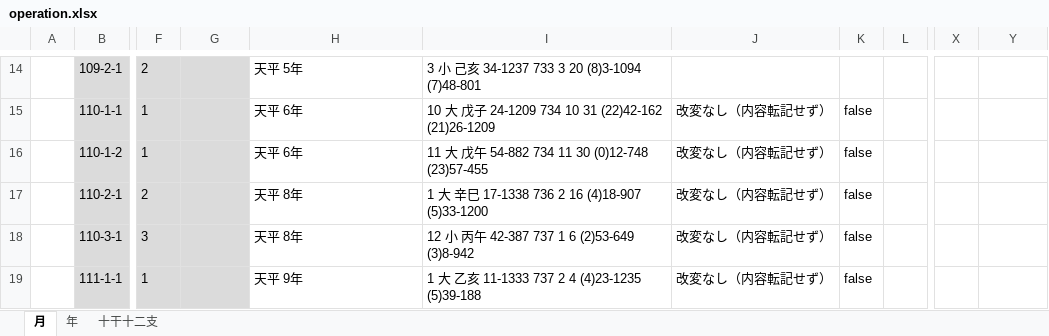
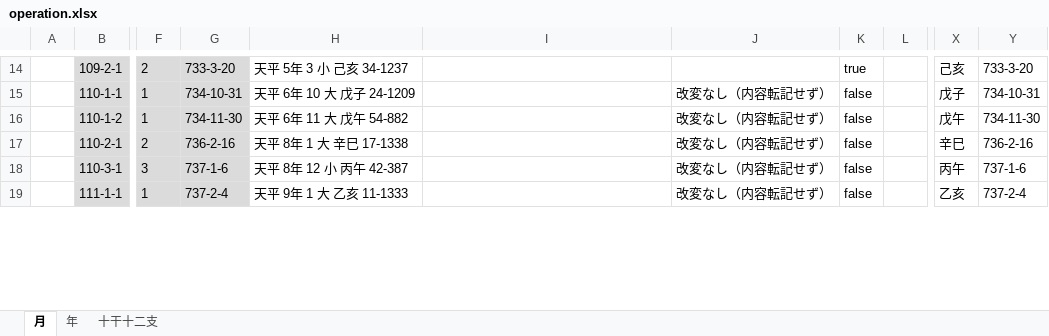
Before and after one commit to pldb/zakuro, an Excel workbook: doc/operation/operation.xlsx, sheet 月, drawn as a sheet; only a part is shown, gaps mark what is left out; values as stored, in another font and other column widths than the file's, no borders; the diff covers the shown part only; the diff names each change by its address in the sheet, - before the commit and + after, or states it on an @@ line.

```diff
--- a/doc/operation/operation.xlsx (sheet 月)
+++ b/doc/operation/operation.xlsx (sheet 月)
-G14: (empty)
+G14: 733-3-20
-H14: 天平 5年
+H14: 天平 5年 3 小 己亥 34-1237
-I14: 3 小 己亥 34-1237 733 3 20 (8)3-1094 (7)48-801
+I14: (empty)
-K14: (empty)
+K14: true
-X14: (empty)
+X14: 己亥
-Y14: (empty)
+Y14: 733-3-20
-G15: (empty)
+G15: 734-10-31
-H15: 天平 6年
+H15: 天平 6年 10 大 戊子 24-1209
-I15: 10 大 戊子 24-1209 734 10 31 (22)42-162 (21)26-1209
+I15: (empty)
-X15: (empty)
+X15: 戊子
-Y15: (empty)
+Y15: 734-10-31
-G16: (empty)
+G16: 734-11-30
-H16: 天平 6年
+H16: 天平 6年 11 大 戊午 54-882
-I16: 11 大 戊午 54-882 734 11 30 (0)12-748 (23)57-455
+I16: (empty)
-X16: (empty)
+X16: 戊午
-Y16: (empty)
+Y16: 734-11-30
-G17: (empty)
+G17: 736-2-16
-H17: 天平 8年
+H17: 天平 8年 1 大 辛巳 17-1338
-I17: 1 大 辛巳 17-1338 736 2 16 (4)18-907 (5)33-1200
+I17: (empty)
-X17: (empty)
+X17: 辛巳
-Y17: (empty)
+Y17: 736-2-16
-G18: (empty)
+G18: 737-1-6
-H18: 天平 8年
+H18: 天平 8年 12 小 丙午 42-387
-I18: 12 小 丙午 42-387 737 1 6 (2)53-649 (3)8-942
+I18: (empty)
-X18: (empty)
+X18: 丙午
-Y18: (empty)
+Y18: 737-1-6
-G19: (empty)
+G19: 737-2-4
-H19: 天平 9年
+H19: 天平 9年 1 大 乙亥 11-1333
-I19: 1 大 乙亥 11-1333 737 2 4 (4)23-1235 (5)39-188
+I19: (empty)
-X19: (empty)
+X19: 乙亥
-Y19: (empty)
+Y19: 737-2-4
```
Also changed, not shown: 1383 edited cells elsewhere in this sheet.
